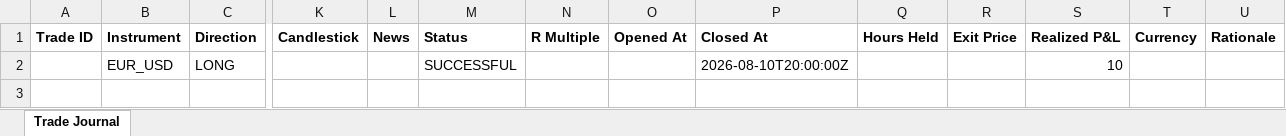
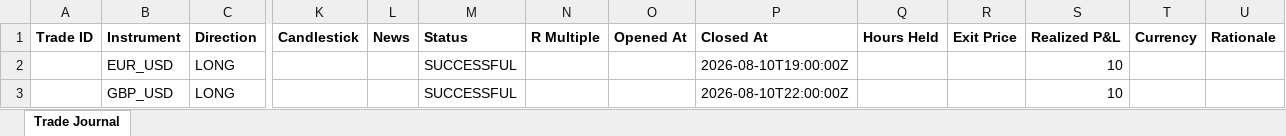
Before and after one commit to wxthesparthaaa/Claude-Trade-Agent, an Excel workbook: trade_journal.xlsx, sheet Trade Journal, drawn as a sheet; only a part is shown, gaps mark what is left out; values as stored, in another font and other column widths than the file's, no borders; rows hold the shown columns only; the diff names each change by its address in the sheet, - before the commit and + after, or states it on an @@ line.

Commit message:
Update trade_journal.xlsx

```diff
--- a/trade_journal.xlsx (sheet Trade Journal)
+++ b/trade_journal.xlsx (sheet Trade Journal)
-P2 (Closed At): 2026-08-10T20:00:00Z
+P2 (Closed At): 2026-08-10T19:00:00Z
+row 3:  | GBP_USD | LONG |  |  | SUCCESSFUL |  |  | 2026-08-10T22:00:00Z |  |  | 10
```
